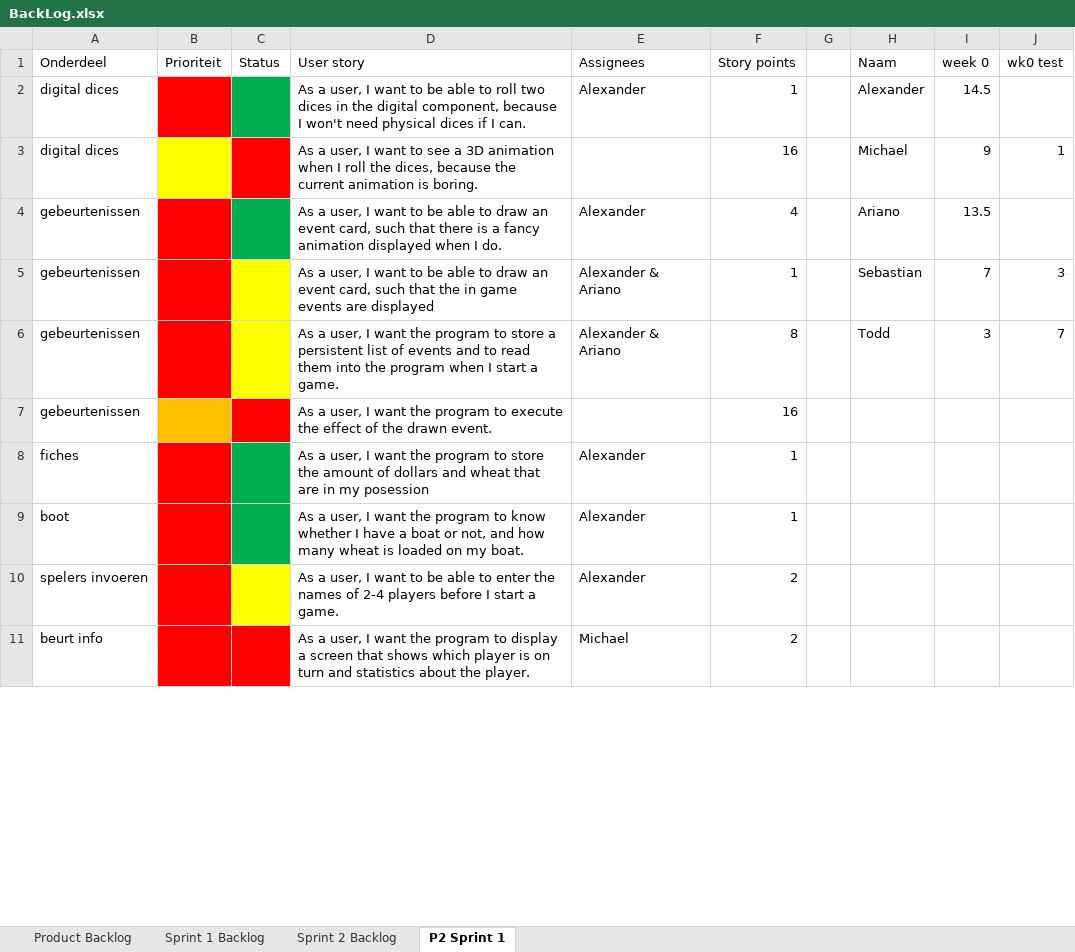
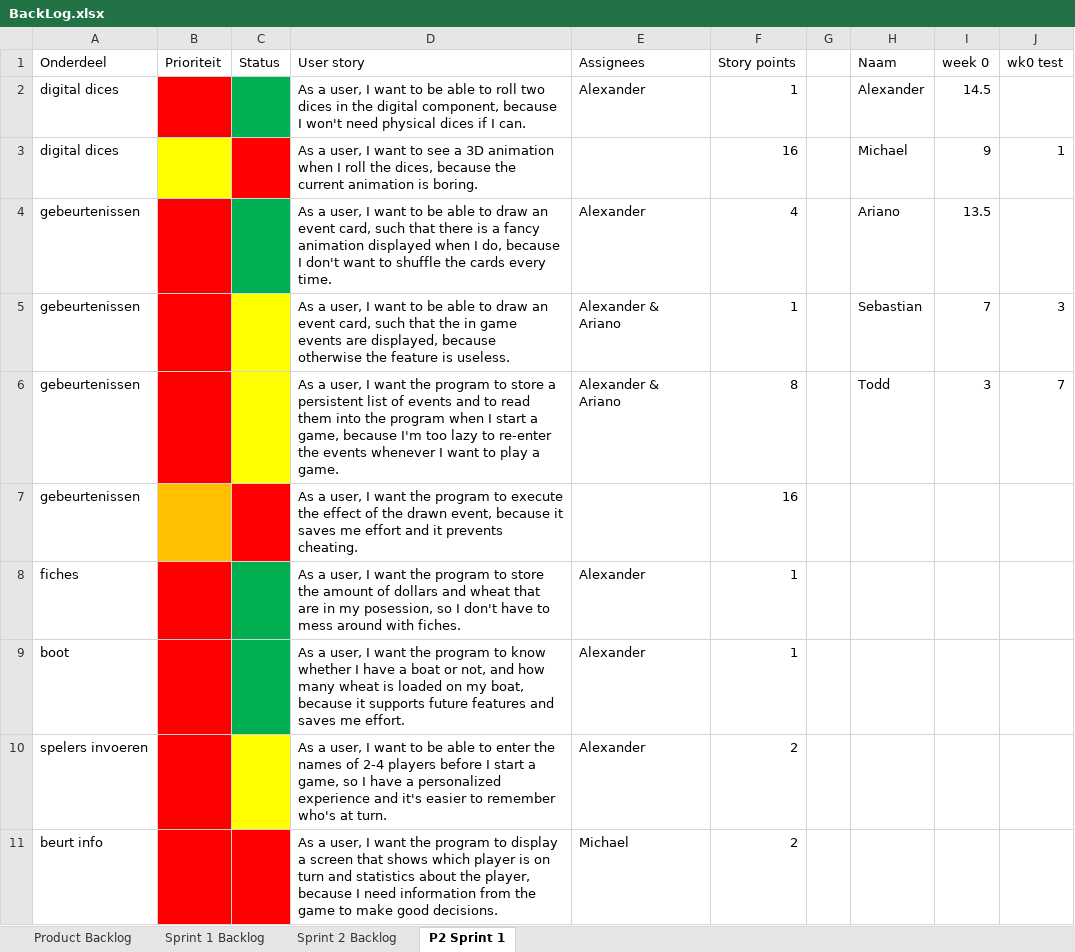
Before and after one commit to AlexandervVugt/DarkTimesMississippi, an Excel workbook: documentation/BackLog.xlsx, sheet P2 Sprint 1, drawn as a sheet; only a part is shown; values as stored, in another font and other column widths than the file's, no borders; the diff covers the shown part only; the diff names each change by its address in the sheet, - before the commit and + after, or states it on an @@ line.

Commit message:
updated user stories

```diff
--- a/documentation/BackLog.xlsx (sheet P2 Sprint 1)
+++ b/documentation/BackLog.xlsx (sheet P2 Sprint 1)
-D4 (User story): …when I do.
+D4 (User story): …when I do, because I don't want to shuffle the cards every time.
-D5 (User story): …events are displayed
+D5 (User story): …events are displayed, because otherwise the feature is useless.
-D6 (User story): …start a game.
+D6 (User story): …start a game, because I'm too lazy to re-enter the events whenever I want to play a game.
-D7 (User story): …the drawn event.
+D7 (User story): …the drawn event, because it saves me effort and it prevents cheating.
-D8 (User story): …in my posession
+D8 (User story): …in my posession, so I don't have to mess around with fiches.
-D9 (User story): …on my boat.
+D9 (User story): …on my boat, because it supports future features and saves me effort.
-D10 (User story): …start a game.
+D10 (User story): …start a game, so I have a personalized experience and it's easier to remember who's at turn.
-D11 (User story): …about the player.
+D11 (User story): …about the player, because I need information from the game to make good decisions.
```
Also changed, not shown: 7 edited cells elsewhere in this sheet.
